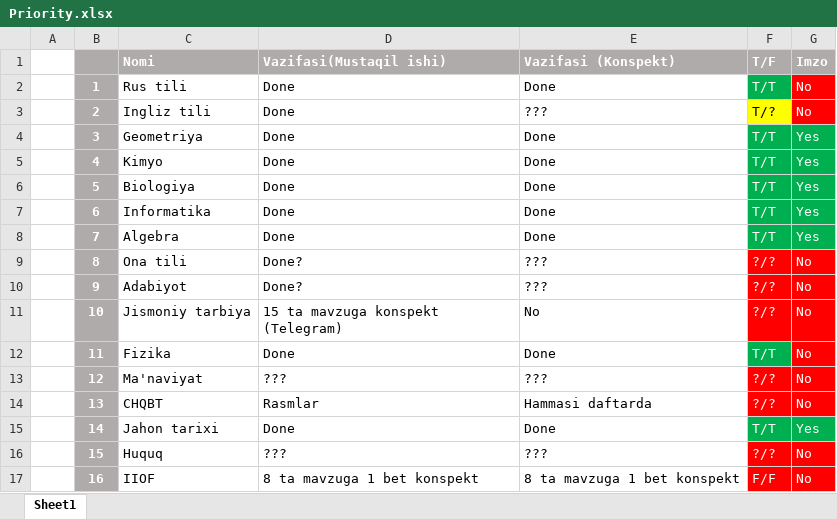
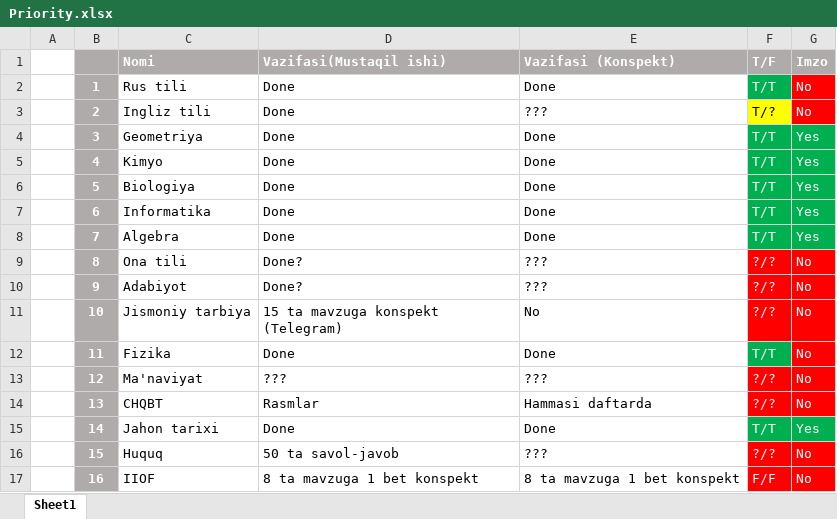
Before and after one commit to KsonixMC/Asosiy, an Excel workbook: SANDBOX for pro/Priority.xlsx, sheet Sheet1, drawn as a sheet; values as stored, in another font and other column widths than the file's, no borders; the diff names each change by its address in the sheet, - before the commit and + after, or states it on an @@ line.

Commit message:
Update Priority.xlsx

```diff
--- a/SANDBOX for pro/Priority.xlsx (sheet Sheet1)
+++ b/SANDBOX for pro/Priority.xlsx (sheet Sheet1)
-D16 (Vazifasi(Mustaqil ishi)): ???
+D16 (Vazifasi(Mustaqil ishi)): 50 ta savol-javob
```
